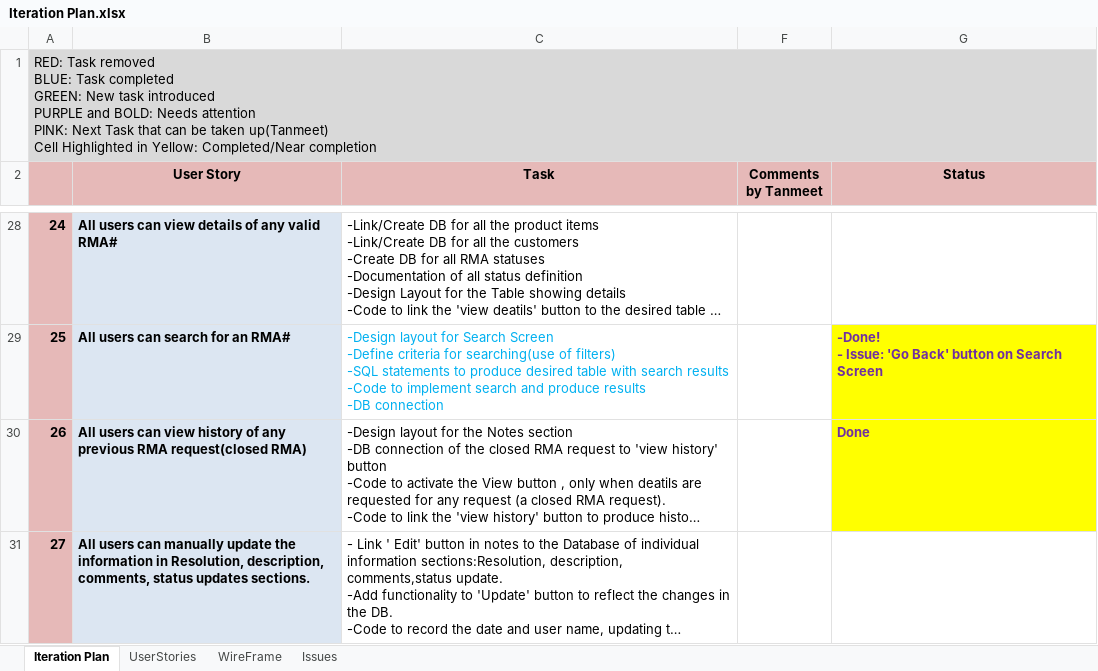
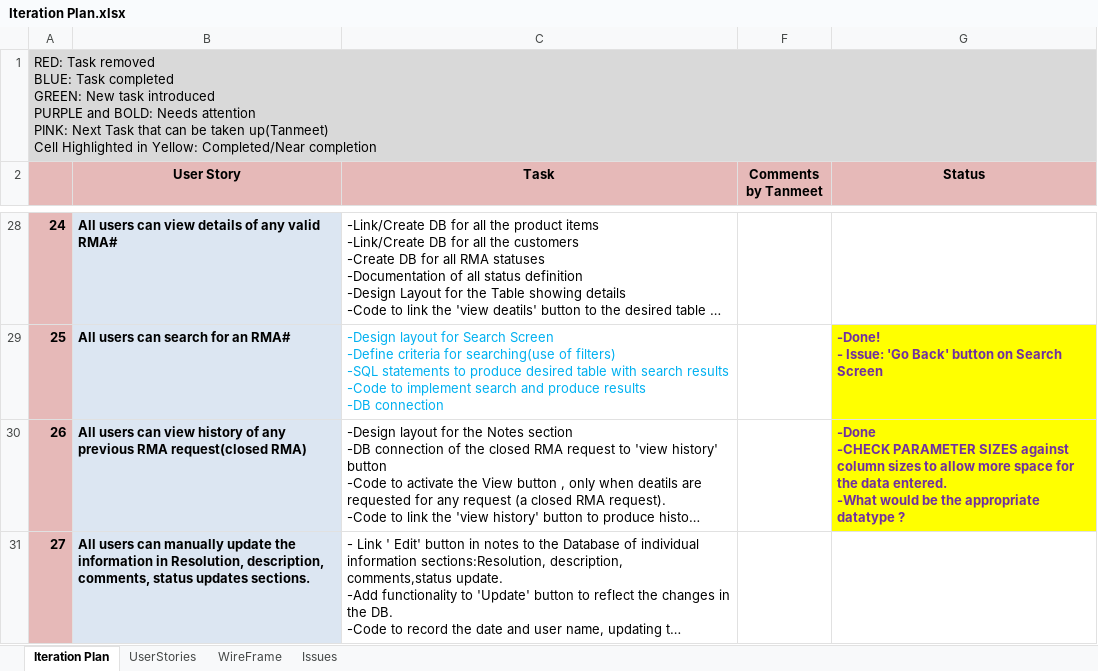
Before and after one commit to yonastecle/RMA4, an Excel workbook: Iteration Plan.xlsx, sheet Iteration Plan, drawn as a sheet; only a part is shown, gaps mark what is left out; long unchanged cells end in …; values as stored, in another font and other column widths than the file's, no borders; ↵ is a line break in a cell; the diff names each change by its address in the sheet, - before the commit and + after, or states it on an @@ line.

Commit message:
no message

```diff
--- a/Iteration Plan.xlsx (sheet Iteration Plan)
+++ b/Iteration Plan.xlsx (sheet Iteration Plan)
-G30 (Status): Done
+G30 (Status): -Done ↵ -CHECK PARAMETER SIZES against column sizes to allow more space for the data entered. ↵ -What would be the appropriate datatype ?
```
